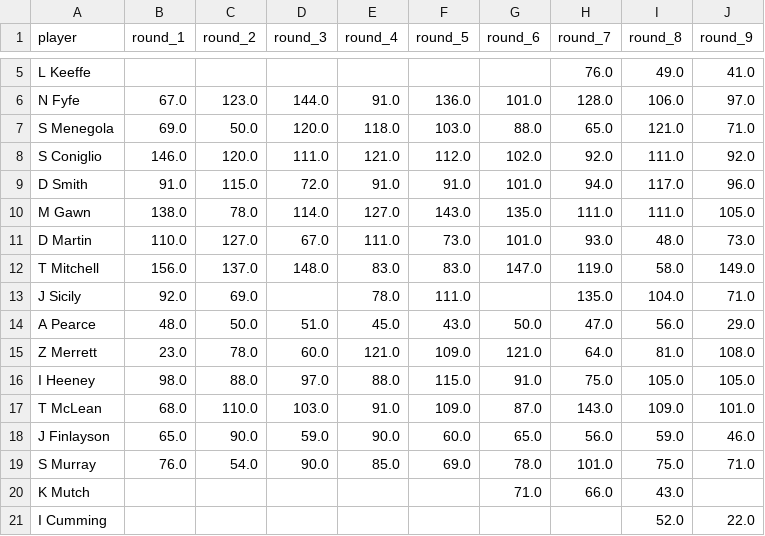
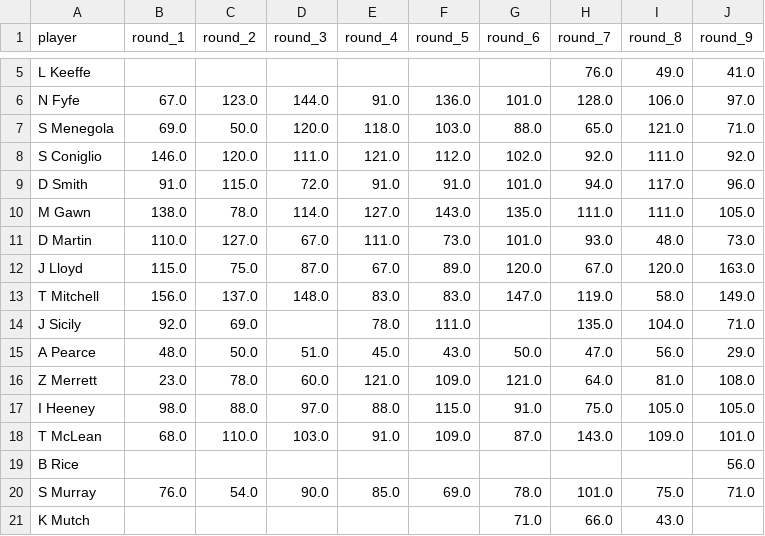
Before and after one commit to mpoorboy/AFL-fantasy-data, a CSV file: my_players.csv, drawn as a sheet; only a part is shown, gaps mark what is left out; the shorter side is filled out with more unchanged rows.

Commit message:
Updated players, swarmplot, chart size

```diff
--- a/my_players.csv
+++ b/my_players.csv
@@ -11,2 +11,3 @@ M Gawn,138.0,78.0,114.0,127.0,143.0,135.0,111.0,111.0,105.0
 D Martin,110.0,127.0,67.0,111.0,73.0,101.0,93.0,48.0,73.0
+J Lloyd,115.0,75.0,87.0,67.0,89.0,120.0,67.0,120.0,163.0
 T Mitchell,156.0,137.0,148.0,83.0,83.0,147.0,119.0,58.0,149.0
@@ -17,3 +18,3 @@ I Heeney,98.0,88.0,97.0,88.0,115.0,91.0,75.0,105.0,105.0
 T McLean,68.0,110.0,103.0,91.0,109.0,87.0,143.0,109.0,101.0
-J Finlayson,65.0,90.0,59.0,90.0,60.0,65.0,56.0,59.0,46.0
+B Rice,,,,,,,,,56.0
 S Murray,76.0,54.0,90.0,85.0,69.0,78.0,101.0,75.0,71.0
```
Also changed, not shown: 1 other file.
